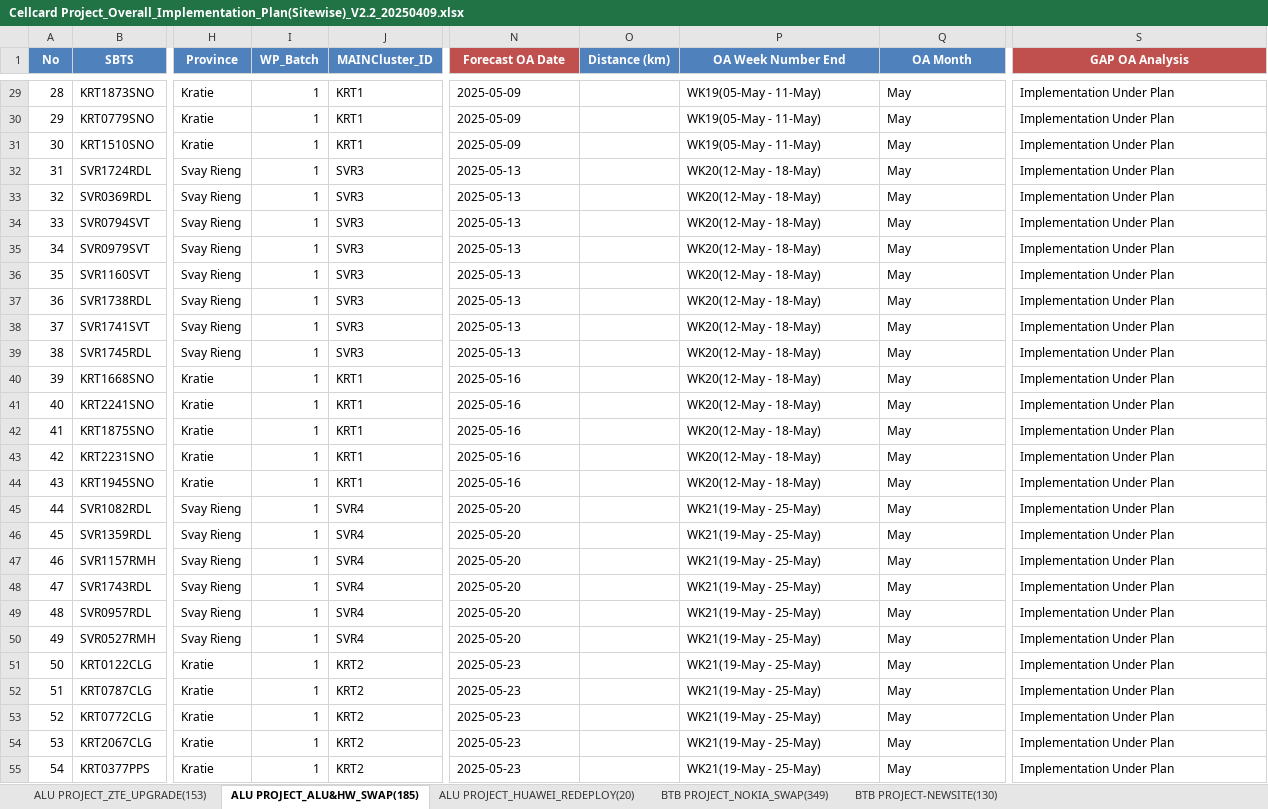
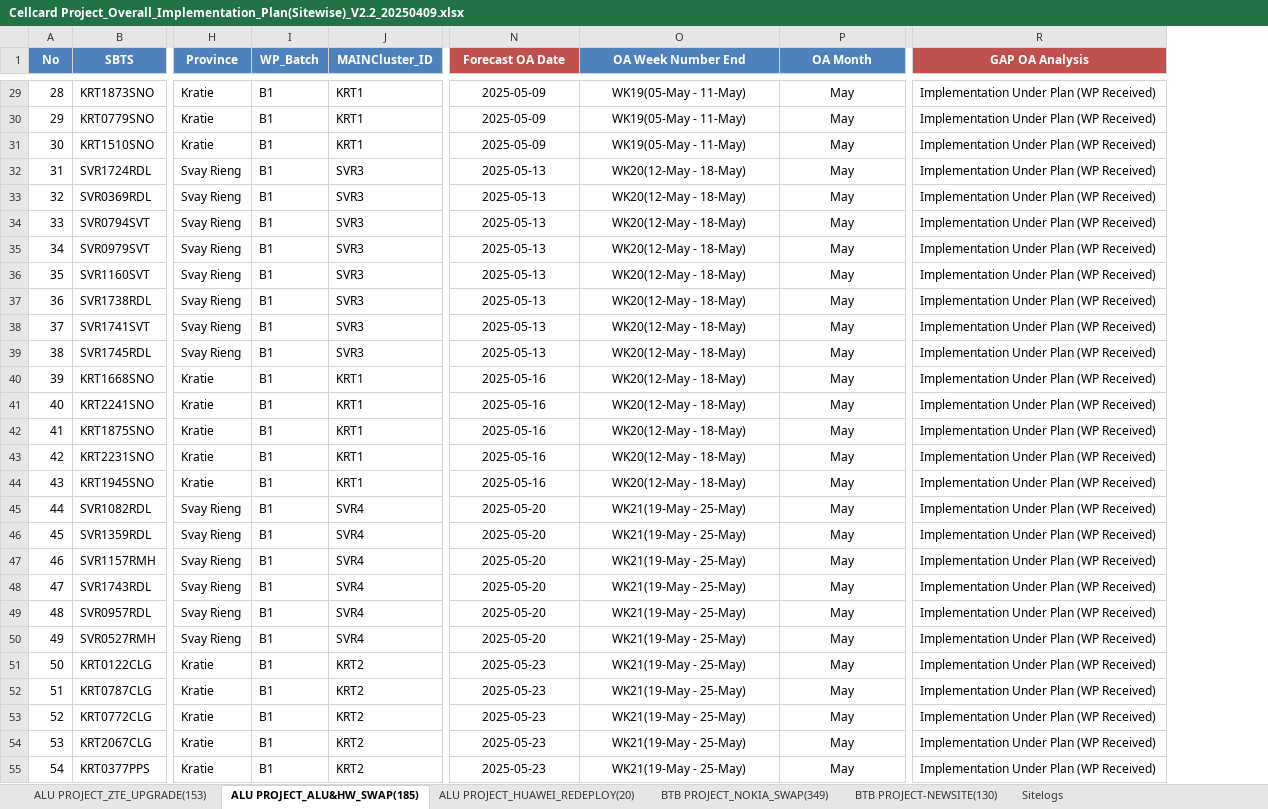
Before and after one commit to sonchanvathana/streamlit-app, an Excel workbook: Cellcard Project_Overall_Implementation_Plan(Sitewise)_V2.2_20250409.xlsx, sheet ALU PROJECT_ALU&HW_SWAP(185), drawn as a sheet; only a part is shown, gaps mark what is left out; values as stored, in another font and other column widths than the file's, no borders; removed rows and columns are numbered as before the commit, all else as after; the diff covers the shown part only; the diff names each change by its address in the sheet, - before the commit and + after, or states it on an @@ line.

```diff
--- a/Cellcard Project_Overall_Implementation_Plan(Sitewise)_V2.2_20250409.xlsx (sheet ALU PROJECT_ALU&HW_SWAP(185))
+++ b/Cellcard Project_Overall_Implementation_Plan(Sitewise)_V2.2_20250409.xlsx (sheet ALU PROJECT_ALU&HW_SWAP(185))
+sheet tab: Sitelogs
-column O (Distance (km)), empty
-I29:I55 (WP_Batch): 1
+I29:I55 (WP_Batch): B1
-N29:N55 alignment: left
+N29:N55 alignment: center
-O29:P55 alignment: left
+O29:P55 alignment: center
-R29:R55 (GAP OA Analysis): Implementation Under Plan
+R29:R55 (GAP OA Analysis): Implementation Under Plan (WP Received)
```
Also changed, not shown: 338 edited cells and cell formats elsewhere in this sheet, sheet BTB PROJECT_NOKIA_SWAP(349), sheet ALU PROJECT_ZTE_UPGRADE(153), formulas that keep their value, 18 other files.
